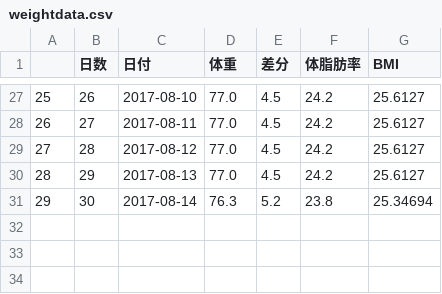
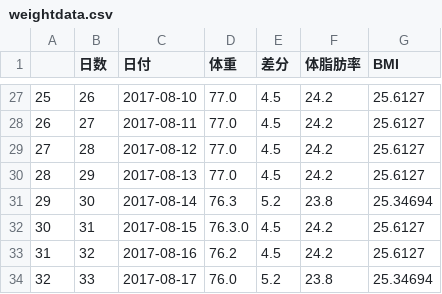
Before and after one commit to hatobus/diet, a CSV file: weightdata.csv, drawn as a sheet; only a part is shown, gaps mark what is left out; the diff names each change by its address in the sheet, - before the commit and + after, or states it on an @@ line.

Commit message:
Update weightdata.csv
Finish!

```diff
--- a/weightdata.csv
+++ b/weightdata.csv
+row 32: 30 | 31 | 2017-08-15 | 76.3.0 | 4.5 | 24.2 | 25.6127
+row 33: 31 | 32 | 2017-08-16 | 76.2 | 4.5 | 24.2 | 25.6127
+row 34: 32 | 33 | 2017-08-17 | 76.0 | 5.2 | 23.8 | 25.34694
```
